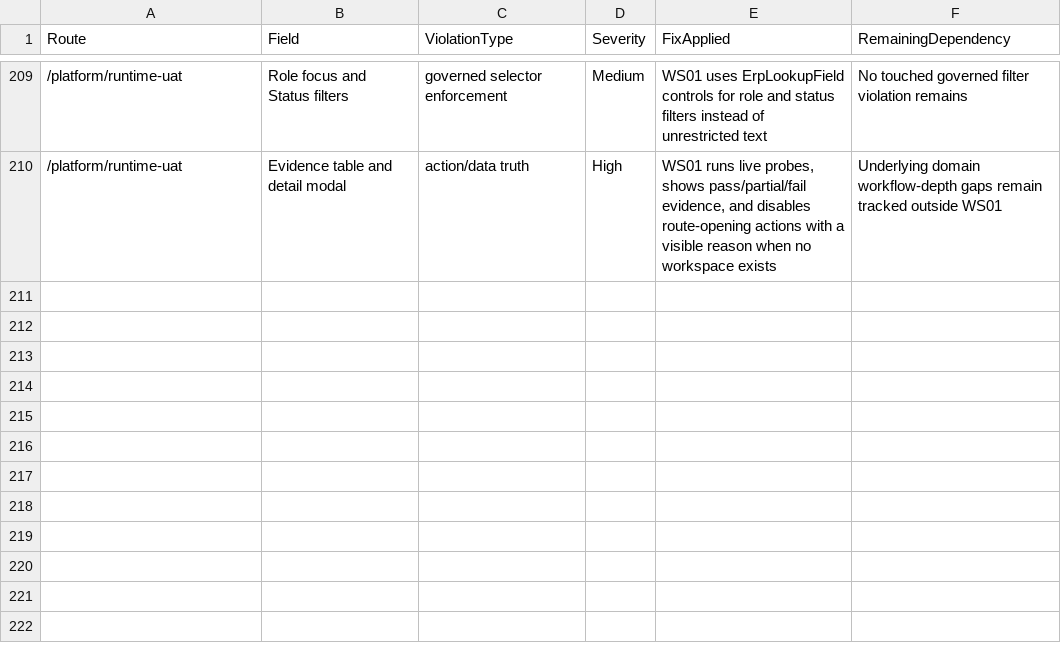
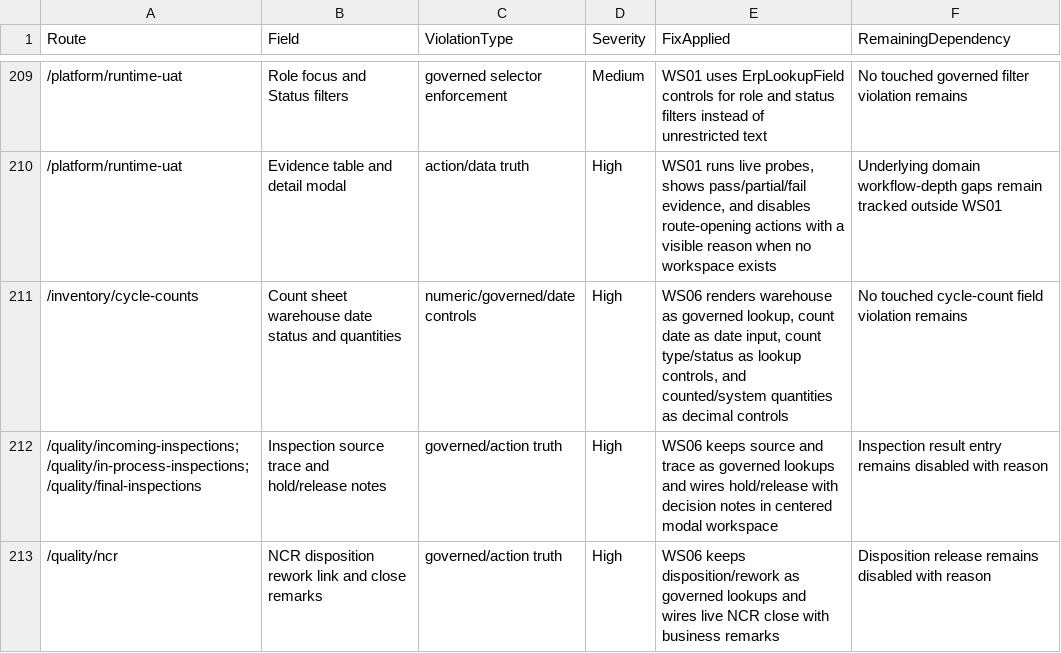
Before and after one commit to SpringTimeSoftware/Manufacturing, a CSV file: 07-governance/screen_field_violation_matrix.csv, drawn as a sheet; only a part is shown, gaps mark what is left out; the diff covers the shown part only.

```diff
--- a/07-governance/screen_field_violation_matrix.csv
+++ b/07-governance/screen_field_violation_matrix.csv
@@ -210 +210,4 @@
 "/platform/runtime-uat","Evidence table and detail modal","action/data truth","High","WS01 runs live probes, shows pass/partial/fail evidence, and disables route-opening actions with a visible reason when no workspace exists","Underlying domain workflow-depth gaps remain tracked outside WS01"
+"/inventory/cycle-counts","Count sheet warehouse date status and quantities","numeric/governed/date controls","High","WS06 renders warehouse as governed lookup, count date as date input, count type/status as lookup controls, and counted/system quantities as decimal controls","No touched cycle-count field violation remains"
+"/quality/incoming-inspections; /quality/in-process-inspections; /quality/final-inspections","Inspection source trace and hold/release notes","governed/action truth","High","WS06 keeps source and trace as governed lookups and wires hold/release with decision notes in centered modal workspace","Inspection result entry remains disabled with reason"
+"/quality/ncr","NCR disposition rework link and close remarks","governed/action truth","High","WS06 keeps disposition/rework as governed lookups and wires live NCR close with business remarks","Disposition release remains disabled with reason"
```
Also changed, not shown: 2 added rows and 3 edited cells elsewhere in this file, 07-governance/entity_field_schema_matrix.csv, 07-ux-governance/action_truth_matrix.csv, 43 other files.
